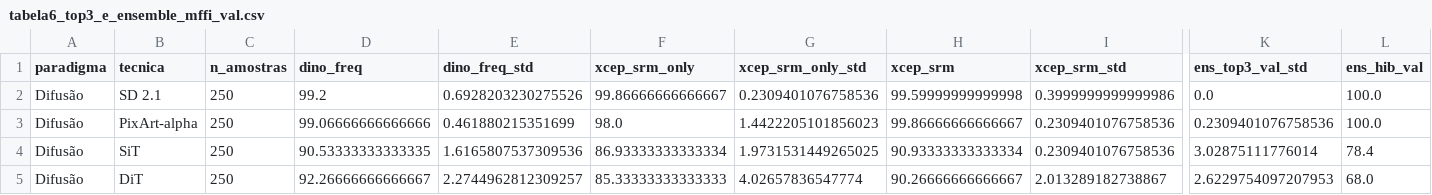
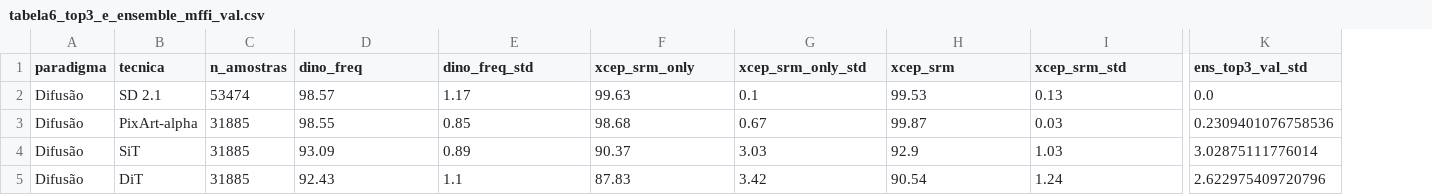
Before and after one commit to lucasdocunha/FaceForgery-Benchmark, a CSV file: tables/tabela6_top3_e_ensemble_mffi_val.csv, drawn as a sheet; only a part is shown, gaps mark what is left out; the diff covers the shown part only; the diff names each change by its address in the sheet, - before the commit and + after, or states it on an @@ line.

Commit message:
feat(paper): atualiza Tabela 6 com particao exaustiva de 650k imagens e ensemble top-3

```diff
--- a/tables/tabela6_top3_e_ensemble_mffi_val.csv
+++ b/tables/tabela6_top3_e_ensemble_mffi_val.csv
-column L (ens_hib_val), rows 2-5: 100.0 | 100.0 | 78.4 | 68.0
-C2 (n_amostras): 250
+C2 (n_amostras): 53474
-D2 (dino_freq): 99.2
+D2 (dino_freq): 98.57
-E2 (dino_freq_std): 0.6928203230275526
+E2 (dino_freq_std): 1.17
-F2 (xcep_srm_only): 99.86666666666667
+F2 (xcep_srm_only): 99.63
-G2 (xcep_srm_only_std): 0.2309401076758536
+G2 (xcep_srm_only_std): 0.1
-H2 (xcep_srm): 99.59999999999998
+H2 (xcep_srm): 99.53
-I2 (xcep_srm_std): 0.3999999999999986
+I2 (xcep_srm_std): 0.13
-C3:C5 (n_amostras): 250
+C3:C5 (n_amostras): 31885
-D3 (dino_freq): 99.06666666666666
+D3 (dino_freq): 98.55
-E3 (dino_freq_std): 0.461880215351699
+E3 (dino_freq_std): 0.85
-F3 (xcep_srm_only): 98.0
+F3 (xcep_srm_only): 98.68
-G3 (xcep_srm_only_std): 1.4422205101856023
+G3 (xcep_srm_only_std): 0.67
-H3 (xcep_srm): 99.86666666666667
+H3 (xcep_srm): 99.87
-I3 (xcep_srm_std): 0.2309401076758536
+I3 (xcep_srm_std): 0.03
-D4 (dino_freq): 90.53333333333335
+D4 (dino_freq): 93.09
-E4 (dino_freq_std): 1.6165807537309536
+E4 (dino_freq_std): 0.89
-F4 (xcep_srm_only): 86.93333333333334
+F4 (xcep_srm_only): 90.37
-G4 (xcep_srm_only_std): 1.9731531449265025
+G4 (xcep_srm_only_std): 3.03
-H4 (xcep_srm): 90.93333333333334
+H4 (xcep_srm): 92.9
-I4 (xcep_srm_std): 0.2309401076758536
+I4 (xcep_srm_std): 1.03
-D5 (dino_freq): 92.26666666666667
+D5 (dino_freq): 92.43
-E5 (dino_freq_std): 2.2744962812309257
+E5 (dino_freq_std): 1.1
-F5 (xcep_srm_only): 85.33333333333333
+F5 (xcep_srm_only): 87.83
-G5 (xcep_srm_only_std): 4.02657836547774
+G5 (xcep_srm_only_std): 3.42
-H5 (xcep_srm): 90.26666666666667
+H5 (xcep_srm): 90.54
-I5 (xcep_srm_std): 2.013289182738867
+I5 (xcep_srm_std): 1.24
-K5 (ens_top3_val_std): 2.6229754097207953
+K5 (ens_top3_val_std): 2.622975409720796
```
Also changed, not shown: 148 edited cells elsewhere in this file, 5 other files.
